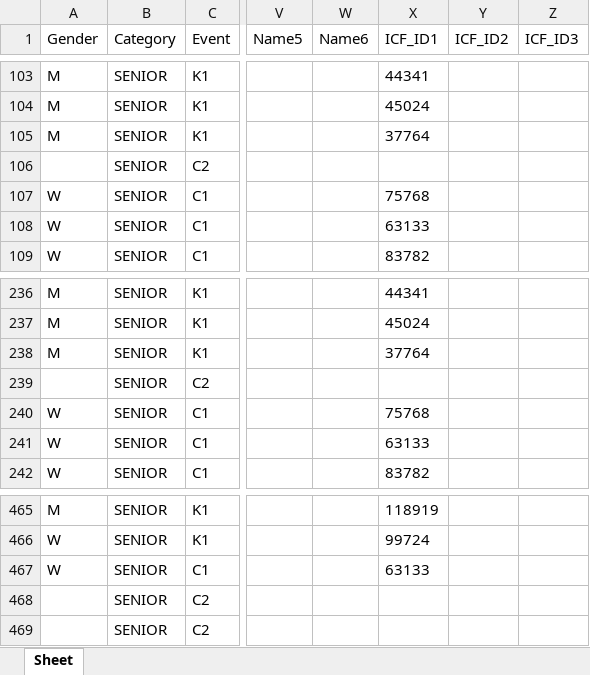
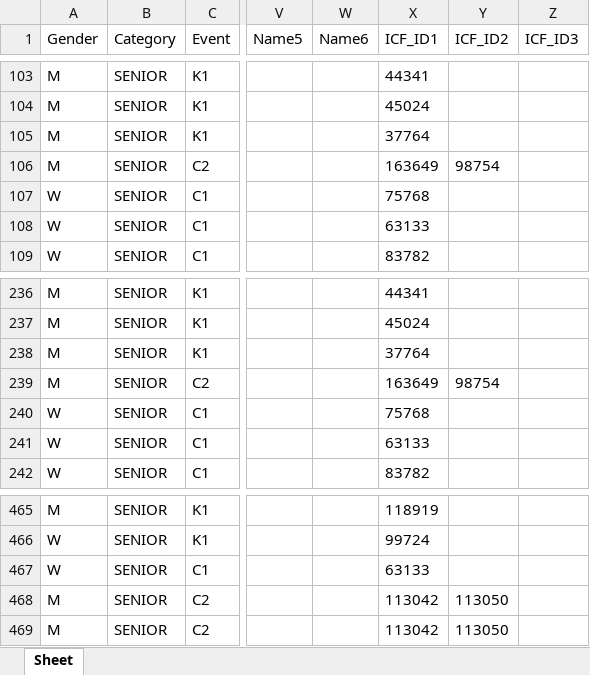
Before and after one commit to kenderfoka/race-sheets, an Excel workbook: events/Treignac_2022_WWC/Treignac_2022_WWC_start.xlsx, sheet Sheet, drawn as a sheet; only a part is shown, gaps mark what is left out; values as stored, in another font and other column widths than the file's, no borders; the diff names each change by its address in the sheet, - before the commit and + after, or states it on an @@ line.

Commit message:
Treignac_2022_WWC: bind empty crew seats from race-desk names.json and the ICF list (t161u)

```diff
--- a/events/Treignac_2022_WWC/Treignac_2022_WWC_start.xlsx (sheet Sheet)
+++ b/events/Treignac_2022_WWC/Treignac_2022_WWC_start.xlsx (sheet Sheet)
-A106 (Gender): (empty)
+A106 (Gender): M
-X106 (ICF_ID1): (empty)
+X106 (ICF_ID1): 163649
-Y106 (ICF_ID2): (empty)
+Y106 (ICF_ID2): 98754
-A239 (Gender): (empty)
+A239 (Gender): M
-X239 (ICF_ID1): (empty)
+X239 (ICF_ID1): 163649
-Y239 (ICF_ID2): (empty)
+Y239 (ICF_ID2): 98754
-A468:A469 (Gender): (empty)
+A468:A469 (Gender): M
-X468:X469 (ICF_ID1): (empty)
+X468:X469 (ICF_ID1): 113042
-Y468:Y469 (ICF_ID2): (empty)
+Y468:Y469 (ICF_ID2): 113050
```
Also changed, not shown: 1 other file.
